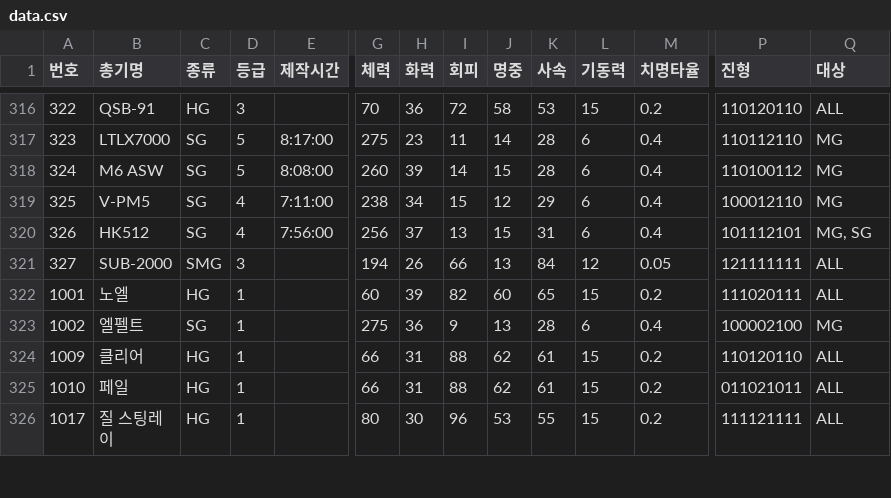
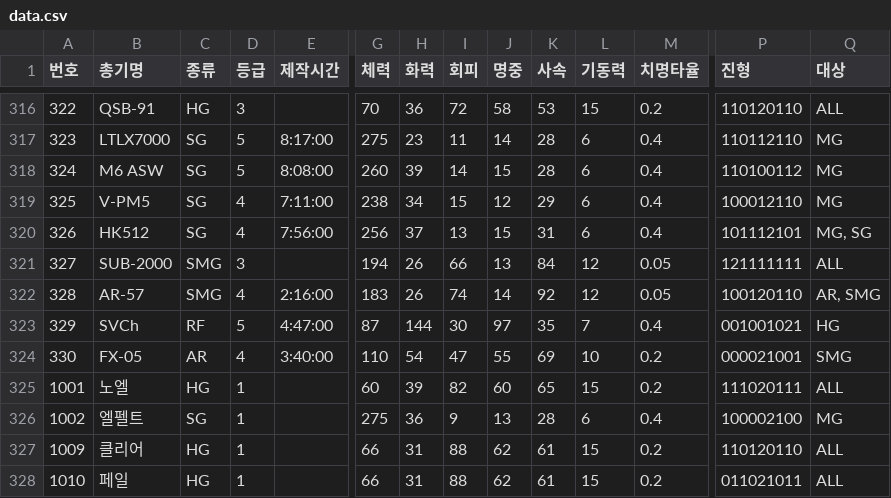
Before and after one commit to Phryxia/gf-combinator, a CSV file: dist/data.csv, drawn as a sheet; only a part is shown, gaps mark what is left out; the shorter side is filled out with more unchanged rows; rows hold the shown columns only; the diff names each change by its address in the sheet, - before the commit and + after, or states it on an @@ line.

Commit message:
Update data.csv
신규총기 추가: AR-57, SVCh, FX-05

```diff
--- a/dist/data.csv
+++ b/dist/data.csv
+row 322: 328 | AR-57 | SMG | 4 | 2:16:00 | 183 | 26 | 74 | 14 | 92 | 12 | 0.05 | 100120110 | AR, SMG
+row 323: 329 | SVCh | RF | 5 | 4:47:00 | 87 | 144 | 30 | 97 | 35 | 7 | 0.4 | 001001021 | HG
+row 324: 330 | FX-05 | AR | 4 | 3:40:00 | 110 | 54 | 47 | 55 | 69 | 10 | 0.2 | 000021001 | SMG
```
